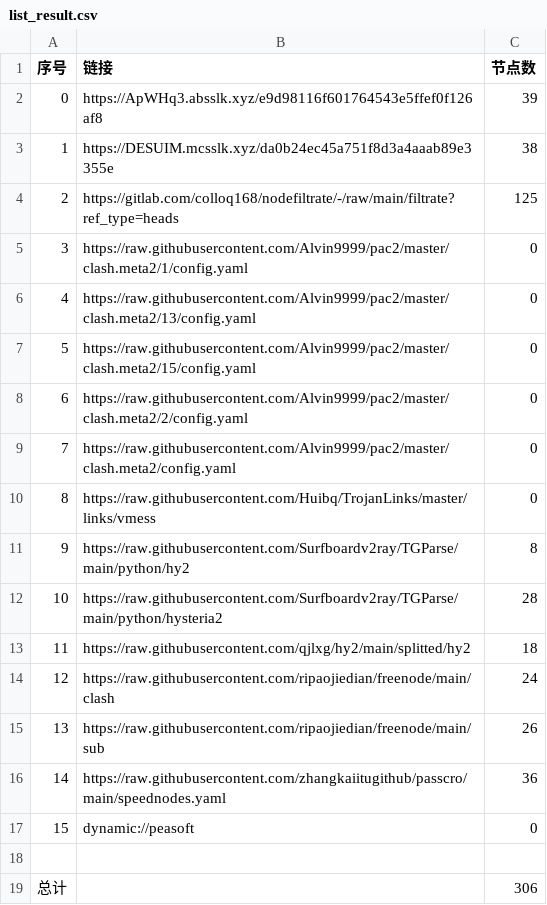
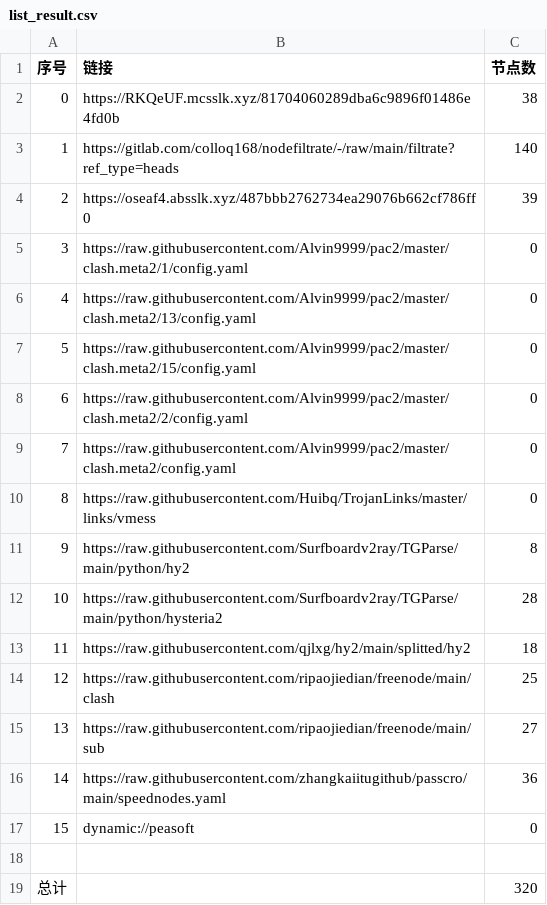
Before and after one commit to aee1996a/NoMoreWalls, a CSV file: list_result.csv, drawn as a sheet.

```diff
--- a/list_result.csv
+++ b/list_result.csv
@@ -1,5 +1,5 @@
 序号,链接,节点数
-0,https://ApWHq3.absslk.xyz/e9d98116f601764543e5ffef0f126af8,39
-1,https://DESUIM.mcsslk.xyz/da0b24ec45a751f8d3a4aaab89e3355e,38
-2,https://gitlab.com/colloq168/nodefiltrate/-/raw/main/filtrate?ref_type=heads,125
+0,https://RKQeUF.mcsslk.xyz/81704060289dba6c9896f01486e4fd0b,38
+1,https://gitlab.com/colloq168/nodefiltrate/-/raw/main/filtrate?ref_type=heads,140
+2,https://oseaf4.absslk.xyz/487bbb2762734ea29076b662cf786ff0,39
 3,https://raw.githubusercontent.com/Alvin9999/pac2/master/clash.meta2/1/config.yaml,0
@@ -13,4 +13,4 @@
 11,https://raw.githubusercontent.com/qjlxg/hy2/main/splitted/hy2,18
-12,https://raw.githubusercontent.com/ripaojiedian/freenode/main/clash,24
-13,https://raw.githubusercontent.com/ripaojiedian/freenode/main/sub,26
+12,https://raw.githubusercontent.com/ripaojiedian/freenode/main/clash,25
+13,https://raw.githubusercontent.com/ripaojiedian/freenode/main/sub,27
 14,https://raw.githubusercontent.com/zhangkaiitugithub/passcro/main/speednodes.yaml,36
@@ -18,2 +18,2 @@
 
-总计,,306
+总计,,320
```
Also changed, not shown: 34 other files.
